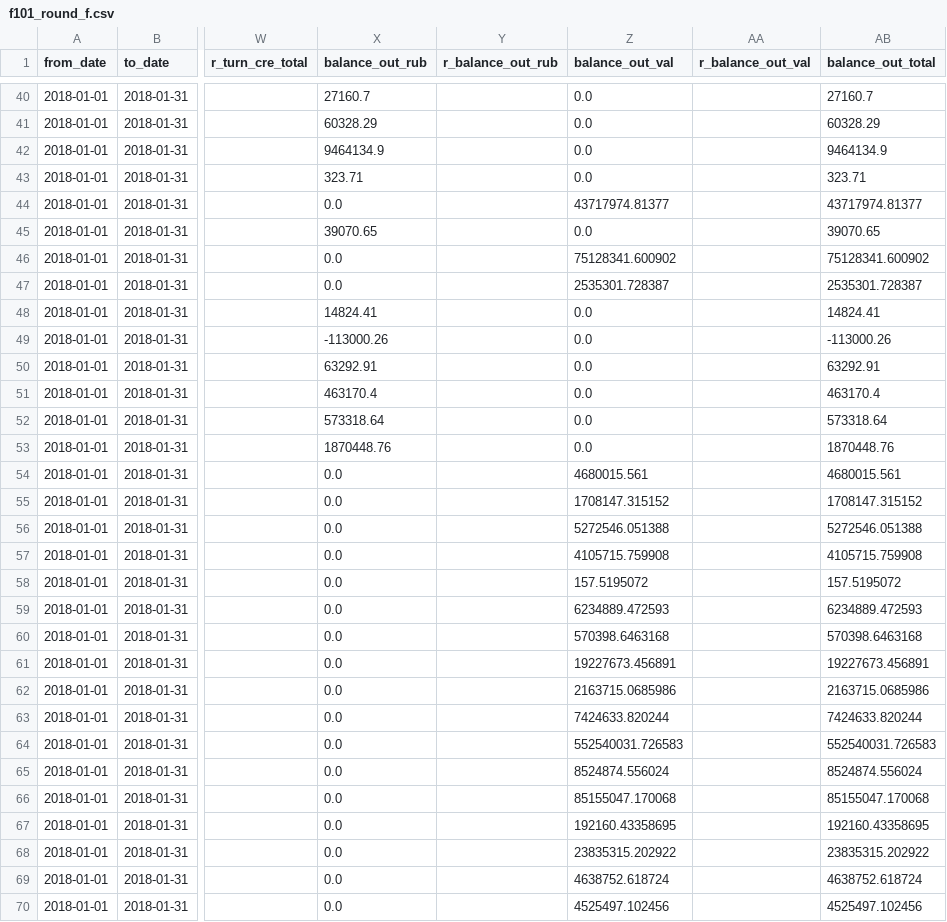
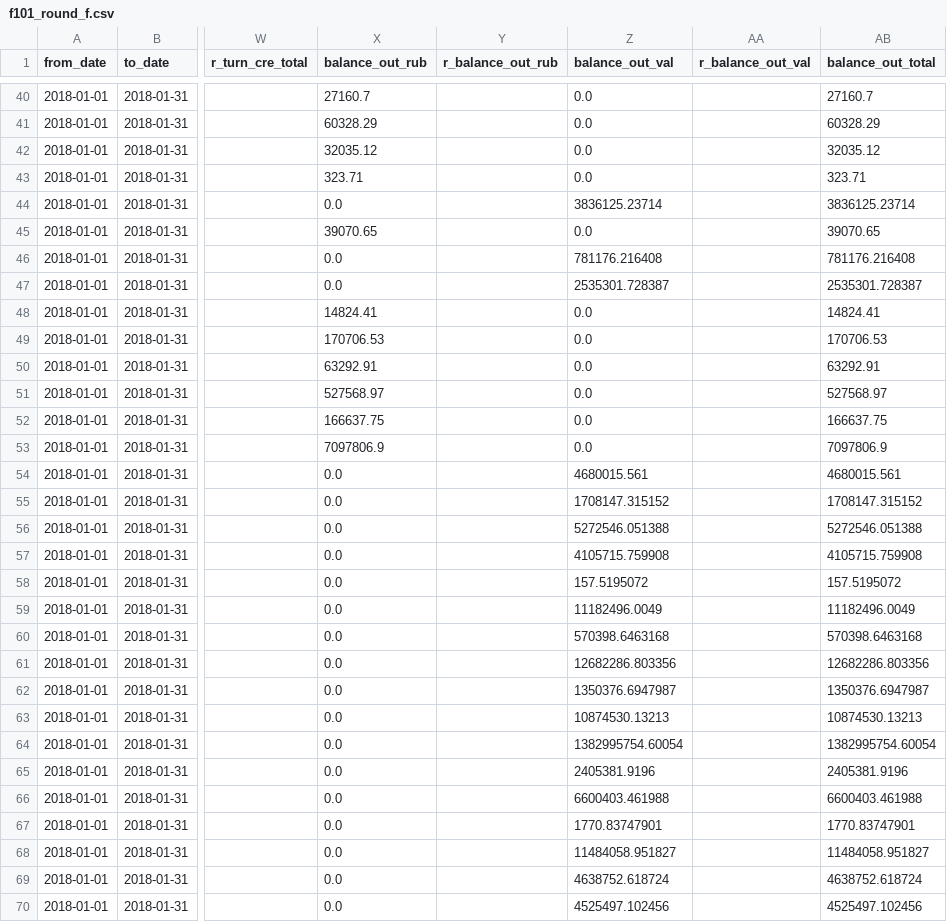
Before and after one commit to VitaliyDrozdov/NFLX_ETL, a CSV file: data_mart/f101_round_f.csv, drawn as a sheet; only a part is shown, gaps mark what is left out; the diff covers the shown part only; the diff names each change by its address in the sheet, - before the commit and + after, or states it on an @@ line.

```diff
--- a/data_mart/f101_round_f.csv
+++ b/data_mart/f101_round_f.csv
-X42 (balance_out_rub): 9464134.9
+X42 (balance_out_rub): 32035.12
-AB42 (balance_out_total): 9464134.9
+AB42 (balance_out_total): 32035.12
-Z44 (balance_out_val): 43717974.81377
+Z44 (balance_out_val): 3836125.23714
-AB44 (balance_out_total): 43717974.81377
+AB44 (balance_out_total): 3836125.23714
-Z46 (balance_out_val): 75128341.600902
+Z46 (balance_out_val): 781176.216408
-AB46 (balance_out_total): 75128341.600902
+AB46 (balance_out_total): 781176.216408
-X49 (balance_out_rub): -113000.26
+X49 (balance_out_rub): 170706.53
-AB49 (balance_out_total): -113000.26
+AB49 (balance_out_total): 170706.53
-X51 (balance_out_rub): 463170.4
+X51 (balance_out_rub): 527568.97
-AB51 (balance_out_total): 463170.4
+AB51 (balance_out_total): 527568.97
-X52 (balance_out_rub): 573318.64
+X52 (balance_out_rub): 166637.75
-AB52 (balance_out_total): 573318.64
+AB52 (balance_out_total): 166637.75
-X53 (balance_out_rub): 1870448.76
+X53 (balance_out_rub): 7097806.9
-AB53 (balance_out_total): 1870448.76
+AB53 (balance_out_total): 7097806.9
-Z59 (balance_out_val): 6234889.472593
+Z59 (balance_out_val): 11182496.0049
-AB59 (balance_out_total): 6234889.472593
+AB59 (balance_out_total): 11182496.0049
-Z61 (balance_out_val): 19227673.456891
+Z61 (balance_out_val): 12682286.803356
-AB61 (balance_out_total): 19227673.456891
+AB61 (balance_out_total): 12682286.803356
-Z62 (balance_out_val): 2163715.0685986
+Z62 (balance_out_val): 1350376.6947987
-AB62 (balance_out_total): 2163715.0685986
+AB62 (balance_out_total): 1350376.6947987
-Z63 (balance_out_val): 7424633.820244
+Z63 (balance_out_val): 10874530.13213
-AB63 (balance_out_total): 7424633.820244
+AB63 (balance_out_total): 10874530.13213
-Z64 (balance_out_val): 552540031.726583
+Z64 (balance_out_val): 1382995754.60054
-AB64 (balance_out_total): 552540031.726583
+AB64 (balance_out_total): 1382995754.60054
-Z65 (balance_out_val): 8524874.556024
+Z65 (balance_out_val): 2405381.9196
-AB65 (balance_out_total): 8524874.556024
+AB65 (balance_out_total): 2405381.9196
-Z66 (balance_out_val): 85155047.170068
+Z66 (balance_out_val): 6600403.461988
-AB66 (balance_out_total): 85155047.170068
+AB66 (balance_out_total): 6600403.461988
-Z67 (balance_out_val): 192160.43358695
+Z67 (balance_out_val): 1770.83747901
-AB67 (balance_out_total): 192160.43358695
+AB67 (balance_out_total): 1770.83747901
-Z68 (balance_out_val): 23835315.202922
+Z68 (balance_out_val): 11484058.951827
-AB68 (balance_out_total): 23835315.202922
+AB68 (balance_out_total): 11484058.951827
```
Also changed, not shown: 50 edited cells elsewhere in this file, 5 other files.
